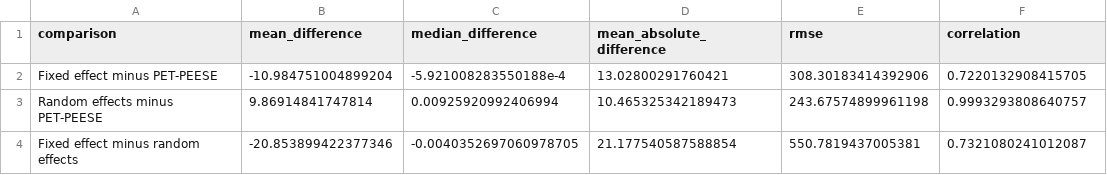
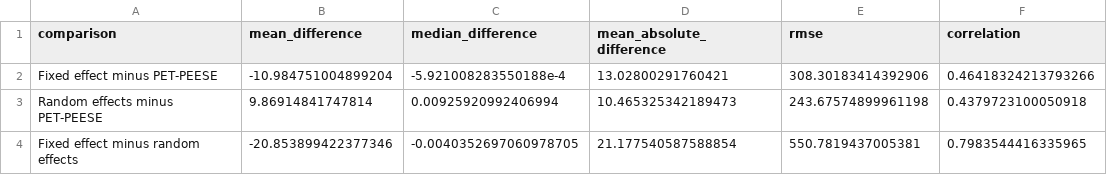
Before and after one commit to peterpuetz2020/replication_package_power_in_environmental_sciences, a CSV file: results/estimator_comparison/estimator_comparison_summary.csv, drawn as a sheet.

```diff
--- a/results/estimator_comparison/estimator_comparison_summary.csv
+++ b/results/estimator_comparison/estimator_comparison_summary.csv
@@ -1,4 +1,4 @@
 comparison,mean_difference,median_difference,mean_absolute_difference,rmse,correlation
-Fixed effect minus PET-PEESE,-10.984751004899204,-5.921008283550188e-4,13.02800291760421,308.30183414392906,0.7220132908415705
-Random effects minus PET-PEESE,9.86914841747814,0.00925920992406994,10.465325342189473,243.67574899961198,0.9993293808640757
-Fixed effect minus random effects,-20.853899422377346,-0.0040352697060978705,21.177540587588854,550.7819437005381,0.7321080241012087
+Fixed effect minus PET-PEESE,-10.984751004899204,-5.921008283550188e-4,13.02800291760421,308.30183414392906,0.46418324213793266
+Random effects minus PET-PEESE,9.86914841747814,0.00925920992406994,10.465325342189473,243.67574899961198,0.4379723100050918
+Fixed effect minus random effects,-20.853899422377346,-0.0040352697060978705,21.177540587588854,550.7819437005381,0.7983544416335965
```
Also changed, not shown: 4 other files.
